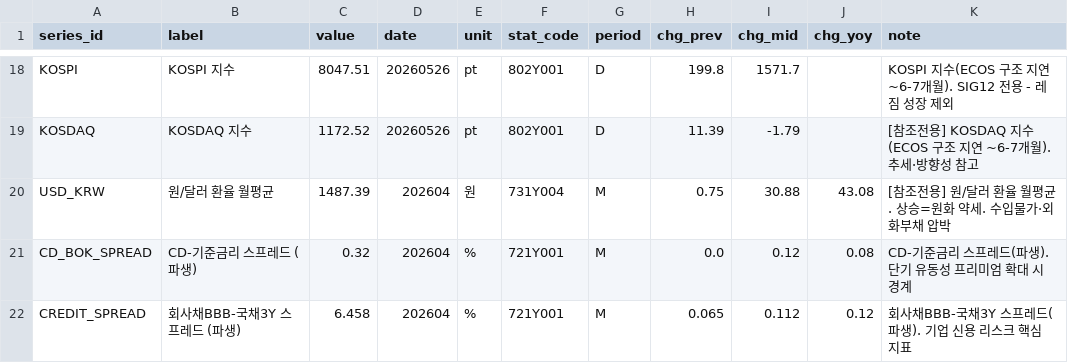
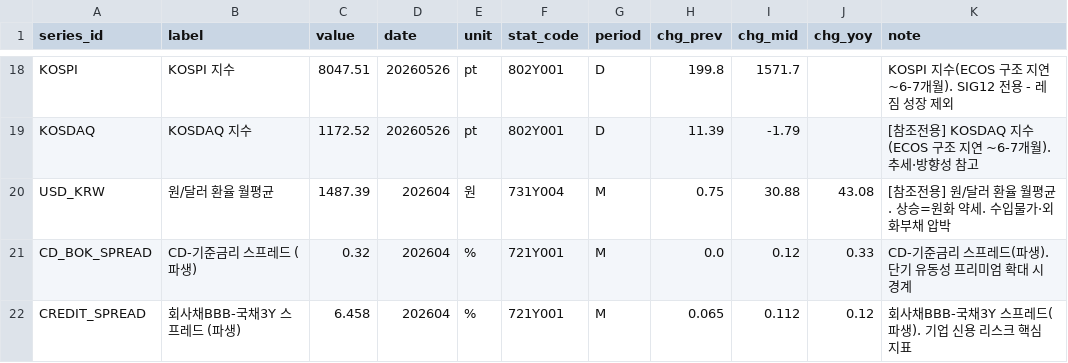
Before and after one commit to LEEYOUNGJIN-GIT/ecos-macro-review, a CSV file: data/ecos_latest.csv, drawn as a sheet; only a part is shown, gaps mark what is left out.

```diff
--- a/data/ecos_latest.csv
+++ b/data/ecos_latest.csv
@@ -20,3 +20,3 @@ KOSDAQ,KOSDAQ 지수,1172.52,20260526,pt,802Y001,D,11.39,-1.79,,[참조전용] K
 USD_KRW,원/달러 환율 월평균,1487.39,202604,원,731Y004,M,0.75,30.88,43.08,[참조전용] 원/달러 환율 월평균. 상승=원화 약세. 수입물가·외화부채 압박
-CD_BOK_SPREAD,CD-기준금리 스프레드 (파생),0.32,202604,%,721Y001,M,0.0,0.12,0.08,CD-기준금리 스프레드(파생). 단기 유동성 프리미엄 확대 시 경계
+CD_BOK_SPREAD,CD-기준금리 스프레드 (파생),0.32,202604,%,721Y001,M,0.0,0.12,0.33,CD-기준금리 스프레드(파생). 단기 유동성 프리미엄 확대 시 경계
 CREDIT_SPREAD,회사채BBB-국채3Y 스프레드 (파생),6.458,202604,%,721Y001,M,0.065,0.112,0.12,회사채BBB-국채3Y 스프레드(파생). 기업 신용 리스크 핵심 지표
```
Also changed, not shown: data/kosis_latest.csv, data/macro_latest.csv, 4 other files.
